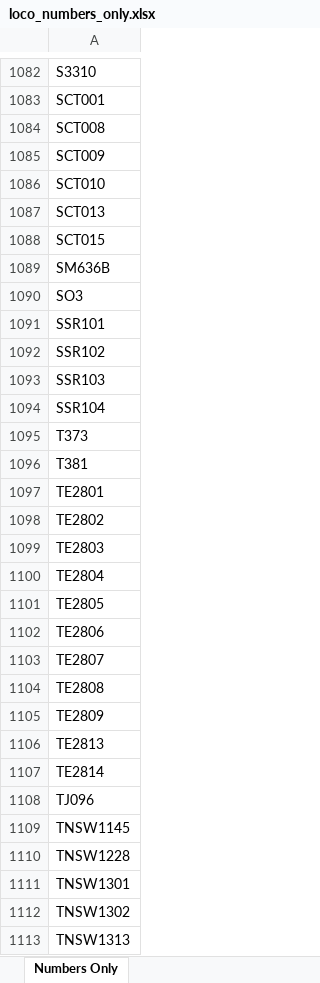
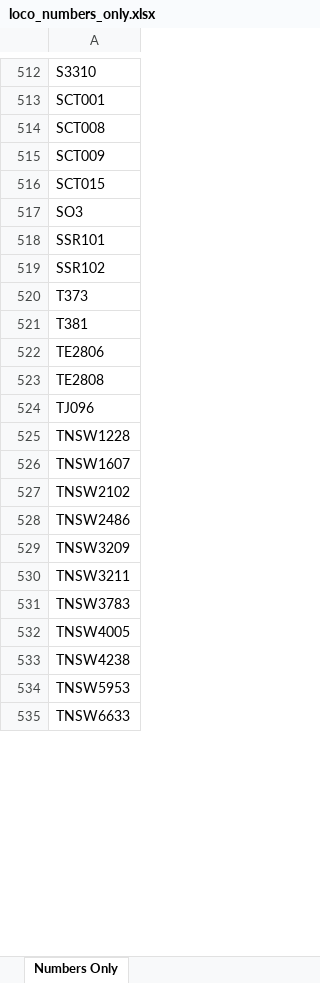
Before and after one commit to grahame21/railops-backend, an Excel workbook: static/downloads/loco_numbers_only.xlsx, sheet Numbers Only, drawn as a sheet; only a part is shown, gaps mark what is left out; the shorter side is filled out with more unchanged rows; values as stored, in another font and other column widths than the file's, no borders; the diff covers the shown part only; the diff names each change by its address in the sheet, - before the commit and + after, or states it on an @@ line.

```diff
--- a/static/downloads/loco_numbers_only.xlsx (sheet Numbers Only)
+++ b/static/downloads/loco_numbers_only.xlsx (sheet Numbers Only)
-row 1086: SCT010
-row 1087: SCT013
-row 1089: SM636B
-row 1093: SSR103
-row 1094: SSR104
-row 1097: TE2801
-row 1098: TE2802
-row 1099: TE2803
-row 1100: TE2804
-row 1101: TE2805
-row 1103: TE2807
-row 1105: TE2809
-row 1106: TE2813
-row 1107: TE2814
-row 1109: TNSW1145
-row 1111: TNSW1301
-row 1112: TNSW1302
-row 1113: TNSW1313
```
Also changed, not shown: 1071 removed rows elsewhere in this sheet, static/downloads/loco_database.xlsx, 7 other files.
